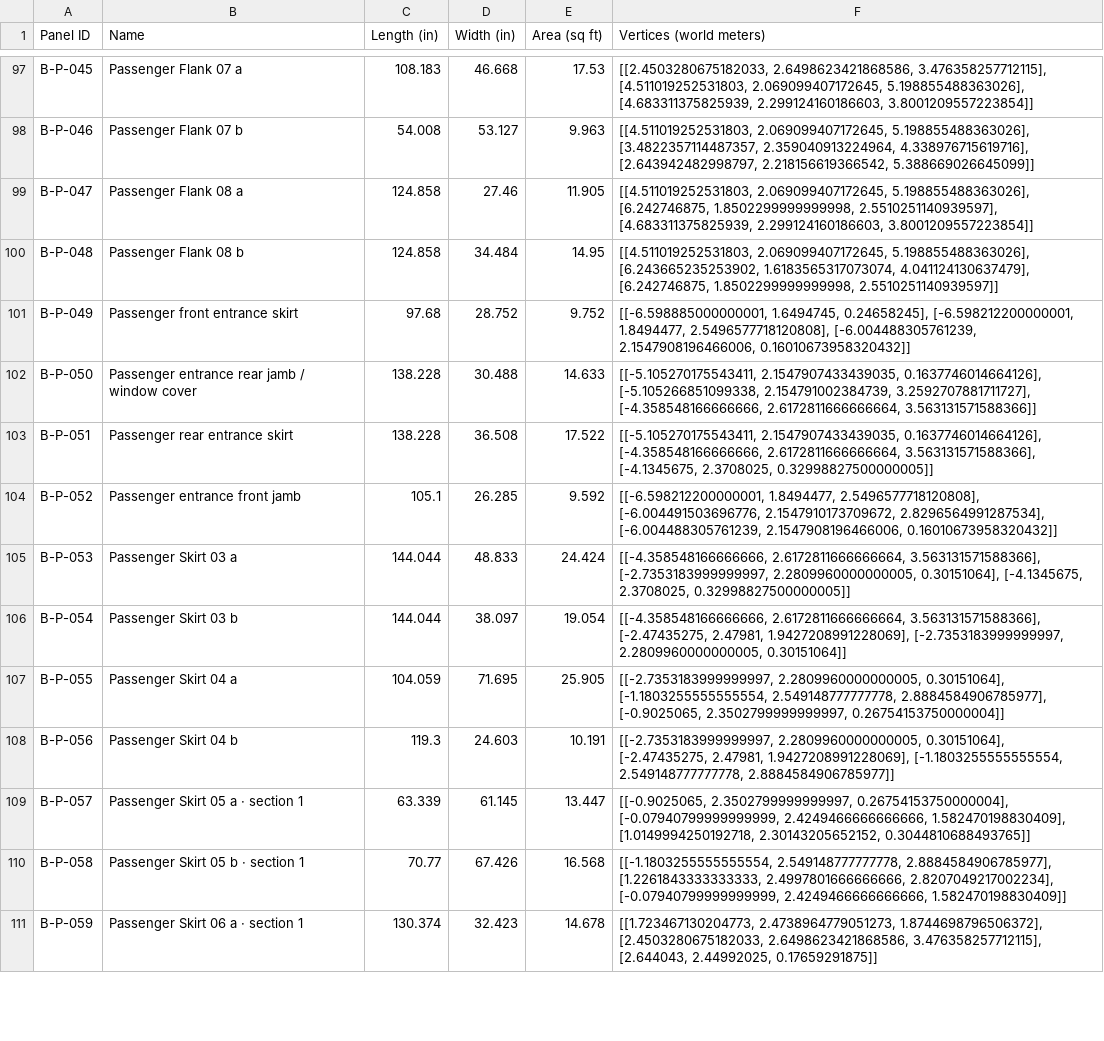
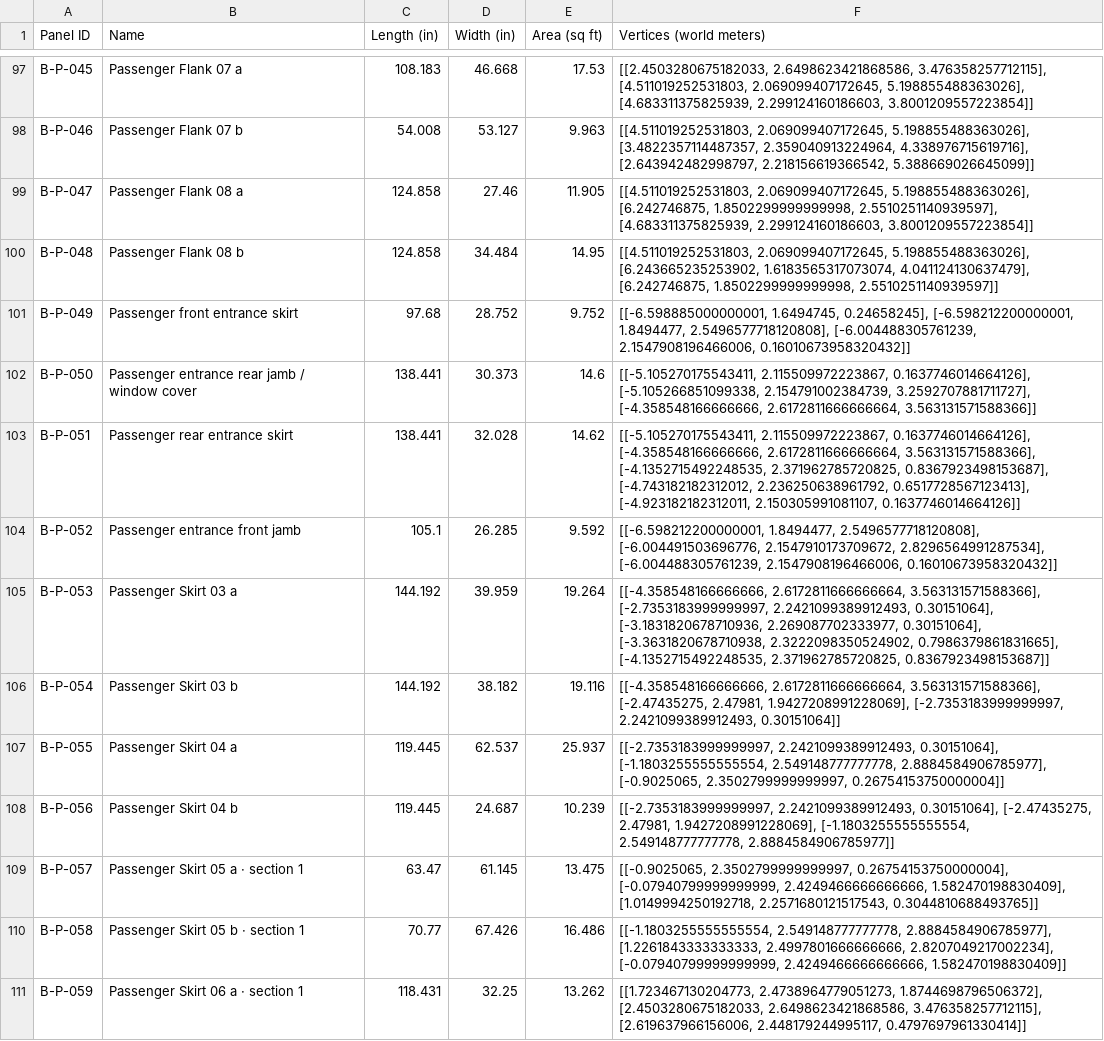
Before and after one commit to badassblacksheep/baaabs, a CSV file: site/assets/earl-symmetric-panel-register.csv, drawn as a sheet; only a part is shown, gaps mark what is left out; the diff covers the shown part only.

Commit message:
Fit wool to Earl’s original angular hoof plates and restore B-P-058 opening

```diff
--- a/site/assets/earl-symmetric-panel-register.csv
+++ b/site/assets/earl-symmetric-panel-register.csv
@@ -101,11 +101,11 @@ B-P-048,Passenger Flank 08 b,124.858,34.484,14.95,"[[4.511019252531803, 2.069099
 B-P-049,Passenger front entrance skirt,97.68,28.752,9.752,"[[-6.598885000000001, 1.6494745, 0.24658245], [-6.598212200000001, 1.8494477, 2.5496577718120808], [-6.004488305761239, 2.1547908196466006, 0.16010673958320432]]"
-B-P-050,Passenger entrance rear jamb / window cover,138.228,30.488,14.633,"[[-5.105270175543411, 2.1547907433439035, 0.1637746014664126], [-5.105266851099338, 2.154791002384739, 3.2592707881711727], [-4.358548166666666, 2.6172811666666664, 3.563131571588366]]"
-B-P-051,Passenger rear entrance skirt,138.228,36.508,17.522,"[[-5.105270175543411, 2.1547907433439035, 0.1637746014664126], [-4.358548166666666, 2.6172811666666664, 3.563131571588366], [-4.1345675, 2.3708025, 0.32998827500000005]]"
+B-P-050,Passenger entrance rear jamb / window cover,138.441,30.373,14.6,"[[-5.105270175543411, 2.115509972223867, 0.1637746014664126], [-5.105266851099338, 2.154791002384739, 3.2592707881711727], [-4.358548166666666, 2.6172811666666664, 3.563131571588366]]"
+B-P-051,Passenger rear entrance skirt,138.441,32.028,14.62,"[[-5.105270175543411, 2.115509972223867, 0.1637746014664126], [-4.358548166666666, 2.6172811666666664, 3.563131571588366], [-4.1352715492248535, 2.371962785720825, 0.8367923498153687], [-4.743182182312012, 2.236250638961792, 0.6517728567123413], [-4.923182182312011, 2.150305991081107, 0.1637746014664126]]"
 B-P-052,Passenger entrance front jamb,105.1,26.285,9.592,"[[-6.598212200000001, 1.8494477, 2.5496577718120808], [-6.004491503696776, 2.1547910173709672, 2.8296564991287534], [-6.004488305761239, 2.1547908196466006, 0.16010673958320432]]"
-B-P-053,Passenger Skirt 03 a,144.044,48.833,24.424,"[[-4.358548166666666, 2.6172811666666664, 3.563131571588366], [-2.7353183999999997, 2.2809960000000005, 0.30151064], [-4.1345675, 2.3708025, 0.32998827500000005]]"
-B-P-054,Passenger Skirt 03 b,144.044,38.097,19.054,"[[-4.358548166666666, 2.6172811666666664, 3.563131571588366], [-2.47435275, 2.47981, 1.9427208991228069], [-2.7353183999999997, 2.2809960000000005, 0.30151064]]"
-B-P-055,Passenger Skirt 04 a,104.059,71.695,25.905,"[[-2.7353183999999997, 2.2809960000000005, 0.30151064], [-1.1803255555555554, 2.549148777777778, 2.8884584906785977], [-0.9025065, 2.3502799999999997, 0.26754153750000004]]"
-B-P-056,Passenger Skirt 04 b,119.3,24.603,10.191,"[[-2.7353183999999997, 2.2809960000000005, 0.30151064], [-2.47435275, 2.47981, 1.9427208991228069], [-1.1803255555555554, 2.549148777777778, 2.8884584906785977]]"
-B-P-057,Passenger Skirt 05 a · section 1,63.339,61.145,13.447,"[[-0.9025065, 2.3502799999999997, 0.26754153750000004], [-0.07940799999999999, 2.4249466666666666, 1.582470198830409], [1.0149994250192718, 2.30143205652152, 0.3044810688493765]]"
-B-P-058,Passenger Skirt 05 b · section 1,70.77,67.426,16.568,"[[-1.1803255555555554, 2.549148777777778, 2.8884584906785977], [1.2261843333333333, 2.4997801666666666, 2.8207049217002234], [-0.07940799999999999, 2.4249466666666666, 1.582470198830409]]"
-B-P-059,Passenger Skirt 06 a · section 1,130.374,32.423,14.678,"[[1.723467130204773, 2.4738964779051273, 1.8744698796506372], [2.4503280675182033, 2.6498623421868586, 3.476358257712115], [2.644043, 2.44992025, 0.17659291875]]"
+B-P-053,Passenger Skirt 03 a,144.192,39.959,19.264,"[[-4.358548166666666, 2.6172811666666664, 3.563131571588366], [-2.7353183999999997, 2.2421099389912493, 0.30151064], [-3.1831820678710936, 2.269087702333977, 0.30151064], [-3.3631820678710938, 2.3222098350524902, 0.7986379861831665], [-4.1352715492248535, 2.371962785720825, 0.8367923498153687]]"
+B-P-054,Passenger Skirt 03 b,144.192,38.182,19.116,"[[-4.358548166666666, 2.6172811666666664, 3.563131571588366], [-2.47435275, 2.47981, 1.9427208991228069], [-2.7353183999999997, 2.2421099389912493, 0.30151064]]"
+B-P-055,Passenger Skirt 04 a,119.445,62.537,25.937,"[[-2.7353183999999997, 2.2421099389912493, 0.30151064], [-1.1803255555555554, 2.549148777777778, 2.8884584906785977], [-0.9025065, 2.3502799999999997, 0.26754153750000004]]"
+B-P-056,Passenger Skirt 04 b,119.445,24.687,10.239,"[[-2.7353183999999997, 2.2421099389912493, 0.30151064], [-2.47435275, 2.47981, 1.9427208991228069], [-1.1803255555555554, 2.549148777777778, 2.8884584906785977]]"
+B-P-057,Passenger Skirt 05 a · section 1,63.47,61.145,13.475,"[[-0.9025065, 2.3502799999999997, 0.26754153750000004], [-0.07940799999999999, 2.4249466666666666, 1.582470198830409], [1.0149994250192718, 2.2571680121517543, 0.3044810688493765]]"
+B-P-058,Passenger Skirt 05 b · section 1,70.77,67.426,16.486,"[[-1.1803255555555554, 2.549148777777778, 2.8884584906785977], [1.2261843333333333, 2.4997801666666666, 2.8207049217002234], [-0.07940799999999999, 2.4249466666666666, 1.582470198830409]]"
+B-P-059,Passenger Skirt 06 a · section 1,118.431,32.25,13.262,"[[1.723467130204773, 2.4738964779051273, 1.8744698796506372], [2.4503280675182033, 2.6498623421868586, 3.476358257712115], [2.619637966156006, 2.448179244995117, 0.4797697961330414]]"
```
Also changed, not shown: 106 edited cells elsewhere in this file, 2 other files.
